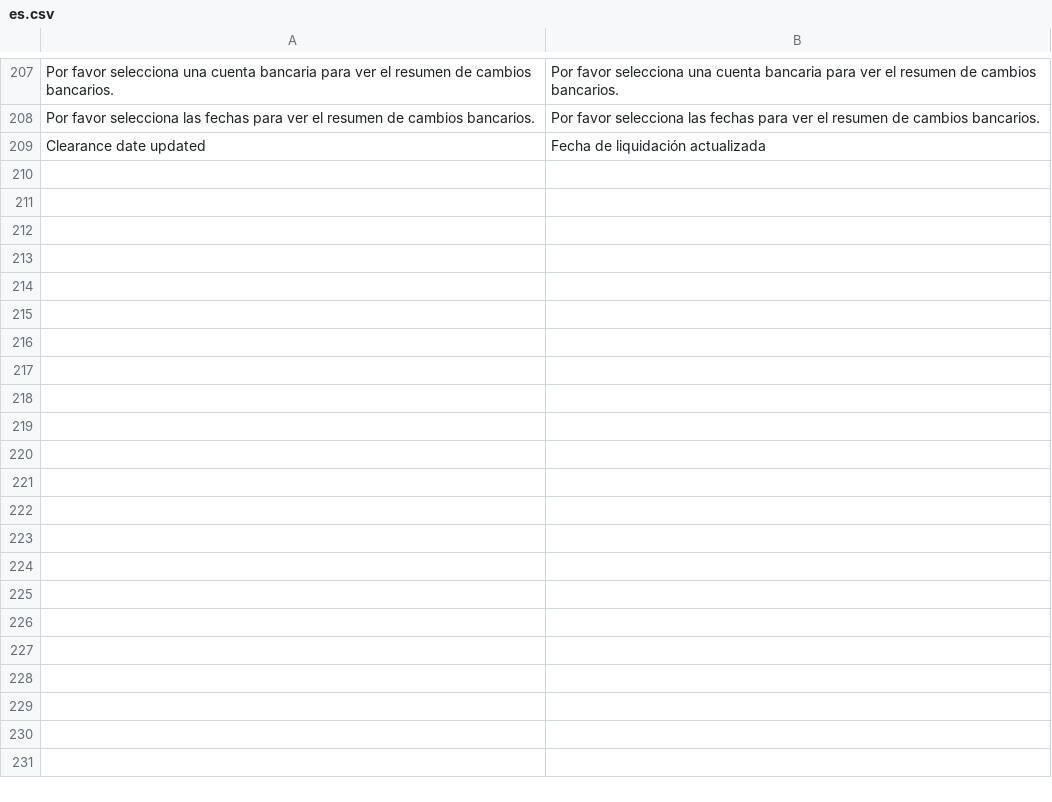
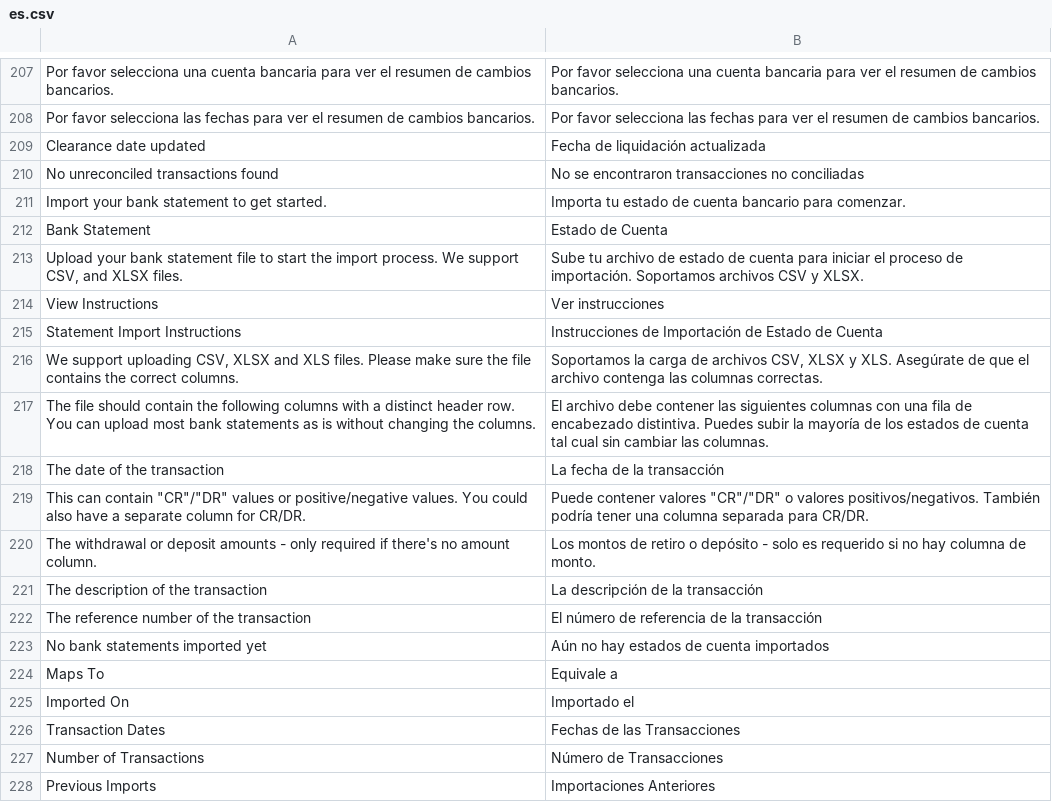
Before and after one commit to Grupo-Altia/mint, a CSV file: mint/translations/es.csv, drawn as a sheet; only a part is shown, gaps mark what is left out; the diff names each change by its address in the sheet, - before the commit and + after, or states it on an @@ line.

Commit message:
fix:

```diff
--- a/mint/translations/es.csv
+++ b/mint/translations/es.csv
+row 210: No unreconciled transactions found | No se encontraron transacciones no conciliadas
+row 211: Import your bank statement to get started. | Importa tu estado de cuenta bancario para comenzar.
+row 212: Bank Statement | Estado de Cuenta
+row 213: Upload your bank statement file to start the import process. We support CSV, and XLSX files. | Sube tu archivo de estado de cuenta para iniciar el proceso de importación. Soportamos archivos CSV y XLSX.
+row 214: View Instructions | Ver instrucciones
+row 215: Statement Import Instructions | Instrucciones de Importación de Estado de Cuenta
+row 216: We support uploading CSV, XLSX and XLS files. Please make sure the file contains the correct columns. | Soportamos la carga de archivos CSV, XLSX y XLS. Asegúrate de que el archivo contenga las columnas correctas.
+row 217: The file should contain the following columns with a distinct header row. You can upload most bank statements as is without changing the columns. | El archivo debe contener las siguientes columnas con una fila de encabezado distintiva. Puedes subir la mayoría de los estados de cuenta tal cual sin cambiar las columnas.
+row 218: The date of the transaction | La fecha de la transacción
+row 219: This can contain "CR"/"DR" values or positive/negative values. You could also have a separate column for CR/DR. | Puede contener valores "CR"/"DR" o valores positivos/negativos. También podría tener una columna separada para CR/DR.
+row 220: The withdrawal or deposit amounts - only required if there's no amount column. | Los montos de retiro o depósito - solo es requerido si no hay columna de monto.
+row 221: The description of the transaction | La descripción de la transacción
+row 222: The reference number of the transaction | El número de referencia de la transacción
+row 223: No bank statements imported yet | Aún no hay estados de cuenta importados
+row 224: Maps To | Equivale a
+row 225: Imported On | Importado el
+row 226: Transaction Dates | Fechas de las Transacciones
+row 227: Number of Transactions | Número de Transacciones
+row 228: Previous Imports | Importaciones Anteriores
```
